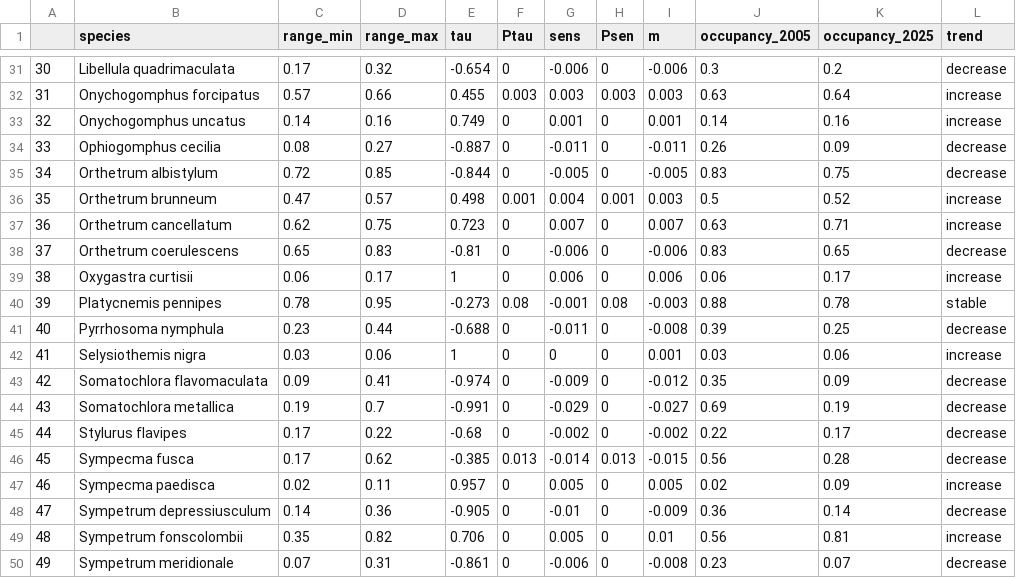
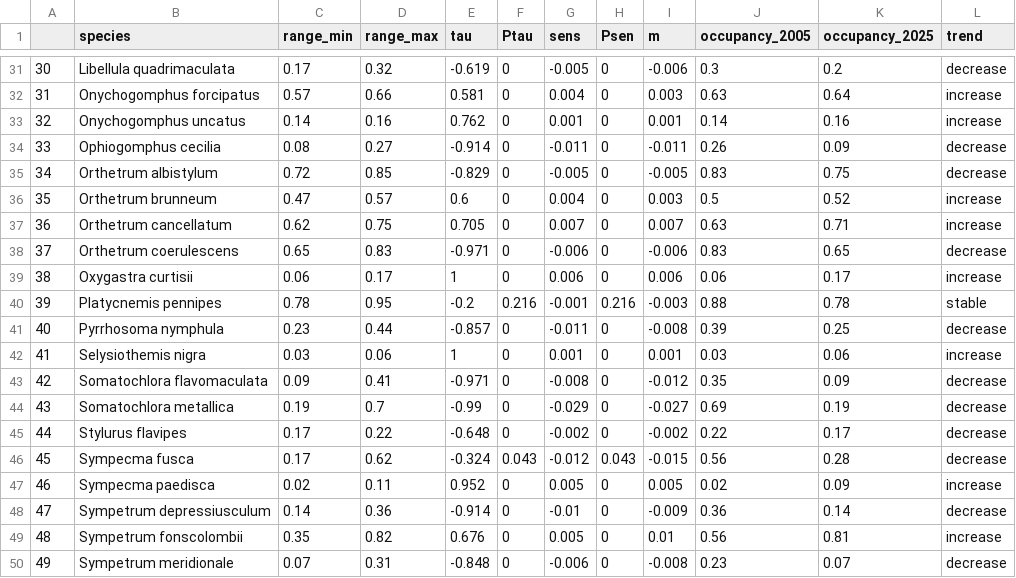
Before and after one commit to bioglp/000.odonataOccupancy, a CSV file: risultatiUnmarked.csv, drawn as a sheet; only a part is shown, gaps mark what is left out; the diff covers the shown part only.

```diff
--- a/risultatiUnmarked.csv
+++ b/risultatiUnmarked.csv
@@ -31,20 +31,20 @@
-"30","Libellula quadrimaculata",0.17,0.32,-0.654,0,-0.006,0,-0.006,0.3,0.2,"decrease"
-"31","Onychogomphus forcipatus",0.57,0.66,0.455,0.003,0.003,0.003,0.003,0.63,0.64,"increase"
-"32","Onychogomphus uncatus",0.14,0.16,0.749,0,0.001,0,0.001,0.14,0.16,"increase"
-"33","Ophiogomphus cecilia",0.08,0.27,-0.887,0,-0.011,0,-0.011,0.26,0.09,"decrease"
-"34","Orthetrum albistylum",0.72,0.85,-0.844,0,-0.005,0,-0.005,0.83,0.75,"decrease"
-"35","Orthetrum brunneum",0.47,0.57,0.498,0.001,0.004,0.001,0.003,0.5,0.52,"increase"
-"36","Orthetrum cancellatum",0.62,0.75,0.723,0,0.007,0,0.007,0.63,0.71,"increase"
-"37","Orthetrum coerulescens",0.65,0.83,-0.81,0,-0.006,0,-0.006,0.83,0.65,"decrease"
+"30","Libellula quadrimaculata",0.17,0.32,-0.619,0,-0.005,0,-0.006,0.3,0.2,"decrease"
+"31","Onychogomphus forcipatus",0.57,0.66,0.581,0,0.004,0,0.003,0.63,0.64,"increase"
+"32","Onychogomphus uncatus",0.14,0.16,0.762,0,0.001,0,0.001,0.14,0.16,"increase"
+"33","Ophiogomphus cecilia",0.08,0.27,-0.914,0,-0.011,0,-0.011,0.26,0.09,"decrease"
+"34","Orthetrum albistylum",0.72,0.85,-0.829,0,-0.005,0,-0.005,0.83,0.75,"decrease"
+"35","Orthetrum brunneum",0.47,0.57,0.6,0,0.004,0,0.003,0.5,0.52,"increase"
+"36","Orthetrum cancellatum",0.62,0.75,0.705,0,0.007,0,0.007,0.63,0.71,"increase"
+"37","Orthetrum coerulescens",0.65,0.83,-0.971,0,-0.006,0,-0.006,0.83,0.65,"decrease"
 "38","Oxygastra curtisii",0.06,0.17,1,0,0.006,0,0.006,0.06,0.17,"increase"
-"39","Platycnemis pennipes",0.78,0.95,-0.273,0.08,-0.001,0.08,-0.003,0.88,0.78,"stable"
-"40","Pyrrhosoma nymphula",0.23,0.44,-0.688,0,-0.011,0,-0.008,0.39,0.25,"decrease"
-"41","Selysiothemis nigra",0.03,0.06,1,0,0,0,0.001,0.03,0.06,"increase"
-"42","Somatochlora flavomaculata",0.09,0.41,-0.974,0,-0.009,0,-0.012,0.35,0.09,"decrease"
-"43","Somatochlora metallica",0.19,0.7,-0.991,0,-0.029,0,-0.027,0.69,0.19,"decrease"
-"44","Stylurus flavipes",0.17,0.22,-0.68,0,-0.002,0,-0.002,0.22,0.17,"decrease"
-"45","Sympecma fusca",0.17,0.62,-0.385,0.013,-0.014,0.013,-0.015,0.56,0.28,"decrease"
-"46","Sympecma paedisca",0.02,0.11,0.957,0,0.005,0,0.005,0.02,0.09,"increase"
-"47","Sympetrum depressiusculum",0.14,0.36,-0.905,0,-0.01,0,-0.009,0.36,0.14,"decrease"
-"48","Sympetrum fonscolombii",0.35,0.82,0.706,0,0.005,0,0.01,0.56,0.81,"increase"
-"49","Sympetrum meridionale",0.07,0.31,-0.861,0,-0.006,0,-0.008,0.23,0.07,"decrease"
+"39","Platycnemis pennipes",0.78,0.95,-0.2,0.216,-0.001,0.216,-0.003,0.88,0.78,"stable"
+"40","Pyrrhosoma nymphula",0.23,0.44,-0.857,0,-0.011,0,-0.008,0.39,0.25,"decrease"
+"41","Selysiothemis nigra",0.03,0.06,1,0,0.001,0,0.001,0.03,0.06,"increase"
+"42","Somatochlora flavomaculata",0.09,0.41,-0.971,0,-0.008,0,-0.012,0.35,0.09,"decrease"
+"43","Somatochlora metallica",0.19,0.7,-0.99,0,-0.029,0,-0.027,0.69,0.19,"decrease"
+"44","Stylurus flavipes",0.17,0.22,-0.648,0,-0.002,0,-0.002,0.22,0.17,"decrease"
+"45","Sympecma fusca",0.17,0.62,-0.324,0.043,-0.012,0.043,-0.015,0.56,0.28,"decrease"
+"46","Sympecma paedisca",0.02,0.11,0.952,0,0.005,0,0.005,0.02,0.09,"increase"
+"47","Sympetrum depressiusculum",0.14,0.36,-0.914,0,-0.01,0,-0.009,0.36,0.14,"decrease"
+"48","Sympetrum fonscolombii",0.35,0.82,0.676,0,0.005,0,0.01,0.56,0.81,"increase"
+"49","Sympetrum meridionale",0.07,0.31,-0.848,0,-0.006,0,-0.008,0.23,0.07,"decrease"
```
Also changed, not shown: 66 edited cells elsewhere in this file, risultatiBayes.csv, 20 other files.
